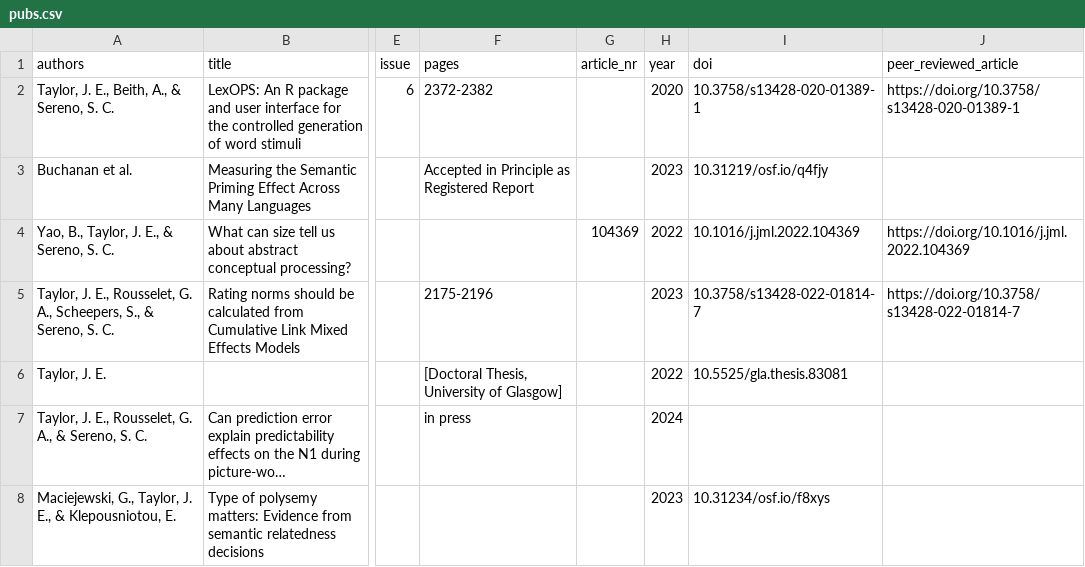
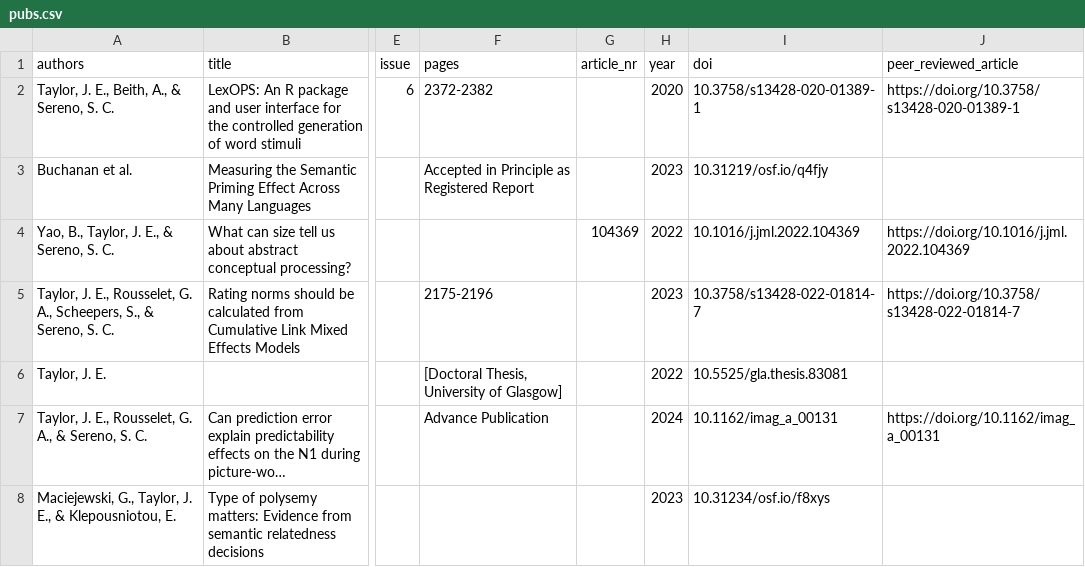
Before and after one commit to JackEdTaylor/JackEdTaylor.github.io, a CSV file: content/publication/pubs.csv, drawn as a sheet; only a part is shown, gaps mark what is left out; long unchanged cells end in …; the diff names each change by its address in the sheet, - before the commit and + after, or states it on an @@ line.

```diff
--- a/content/publication/pubs.csv
+++ b/content/publication/pubs.csv
-F7 (pages): in press
+F7 (pages): Advance Publication
-I7 (doi): (empty)
+I7 (doi): 10.1162/imag_a_00131
-J7 (peer_reviewed_article): (empty)
+J7 (peer_reviewed_article): https://doi.org/10.1162/imag_a_00131
```
Also changed, not shown: docs/publication/pubs.csv, 3 other files.
